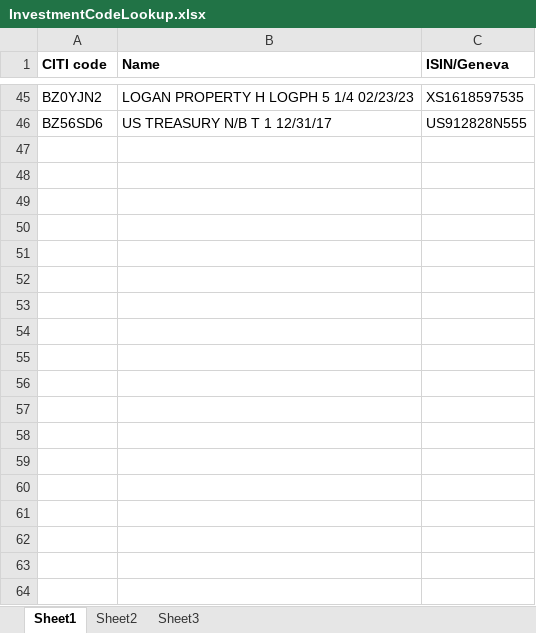
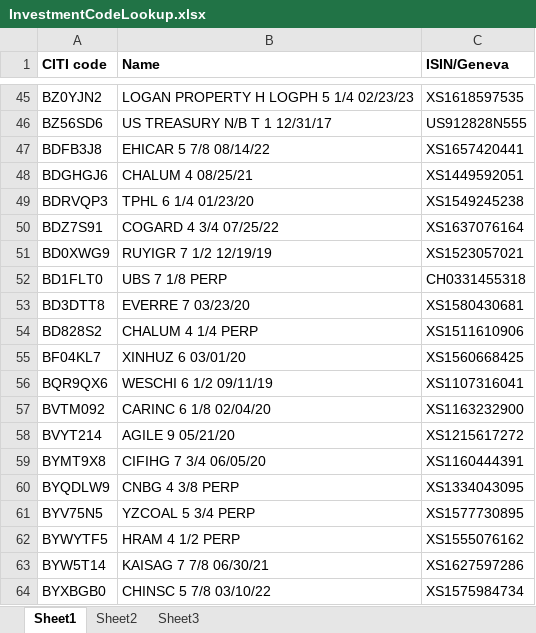
Before and after one commit to ZhangSteven/citi, an Excel workbook: samples/InvestmentCodeLookup.xlsx, sheet Sheet1, drawn as a sheet; only a part is shown, gaps mark what is left out; values as stored, in another font and other column widths than the file's, no borders; the diff names each change by its address in the sheet, - before the commit and + after, or states it on an @@ line.

Commit message:
updated citi to ISIN code lookup table. citi code is actually SEDOL code

```diff
--- a/samples/InvestmentCodeLookup.xlsx (sheet Sheet1)
+++ b/samples/InvestmentCodeLookup.xlsx (sheet Sheet1)
+row 47: BDFB3J8 | EHICAR 5 7/8 08/14/22 | XS1657420441
+row 48: BDGHGJ6 | CHALUM 4 08/25/21 | XS1449592051
+row 49: BDRVQP3 | TPHL 6 1/4 01/23/20 | XS1549245238
+row 50: BDZ7S91 | COGARD 4 3/4 07/25/22 | XS1637076164
+row 51: BD0XWG9 | RUYIGR 7 1/2 12/19/19 | XS1523057021
+row 52: BD1FLT0 | UBS 7 1/8 PERP | CH0331455318
+row 53: BD3DTT8 | EVERRE 7 03/23/20 | XS1580430681
+row 54: BD828S2 | CHALUM 4 1/4 PERP | XS1511610906
+row 55: BF04KL7 | XINHUZ 6 03/01/20 | XS1560668425
+row 56: BQR9QX6 | WESCHI 6 1/2 09/11/19 | XS1107316041
+row 57: BVTM092 | CARINC 6 1/8 02/04/20 | XS1163232900
+row 58: BVYT214 | AGILE 9 05/21/20 | XS1215617272
+row 59: BYMT9X8 | CIFIHG 7 3/4 06/05/20 | XS1160444391
+row 60: BYQDLW9 | CNBG 4 3/8 PERP | XS1334043095
+row 61: BYV75N5 | YZCOAL 5 3/4 PERP | XS1577730895
+row 62: BYWYTF5 | HRAM 4 1/2 PERP | XS1555076162
+row 63: BYW5T14 | KAISAG 7 7/8 06/30/21 | XS1627597286
+row 64: BYXBGB0 | CHINSC 5 7/8 03/10/22 | XS1575984734
```
